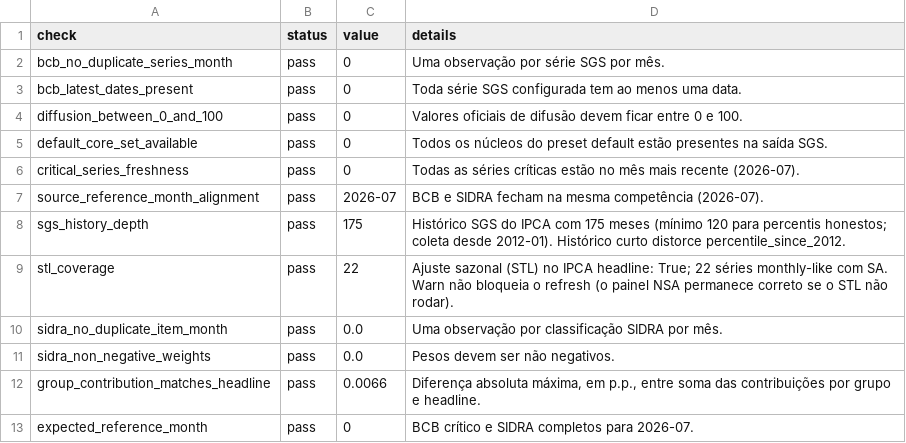
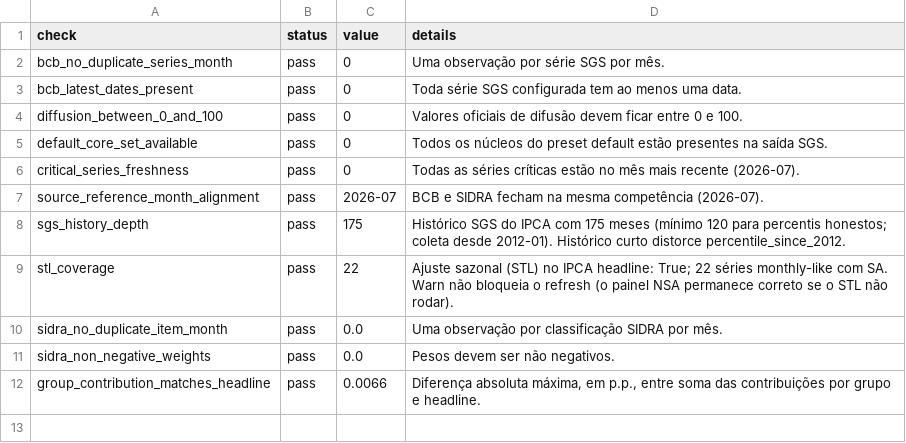
Before and after one commit to Brunosavastano/Decomp_IPCA, a CSV file: outputs/validation_report.csv, drawn as a sheet.

```diff
--- a/outputs/validation_report.csv
+++ b/outputs/validation_report.csv
@@ -12,2 +12 @@ sidra_non_negative_weights,pass,0.0,Pesos devem ser não negativos.
 group_contribution_matches_headline,pass,0.0066,"Diferença absoluta máxima, em p.p., entre soma das contribuições por grupo e headline."
-expected_reference_month,pass,0,BCB crítico e SIDRA completos para 2026-07.
```
Also changed, not shown: 3 other files.
